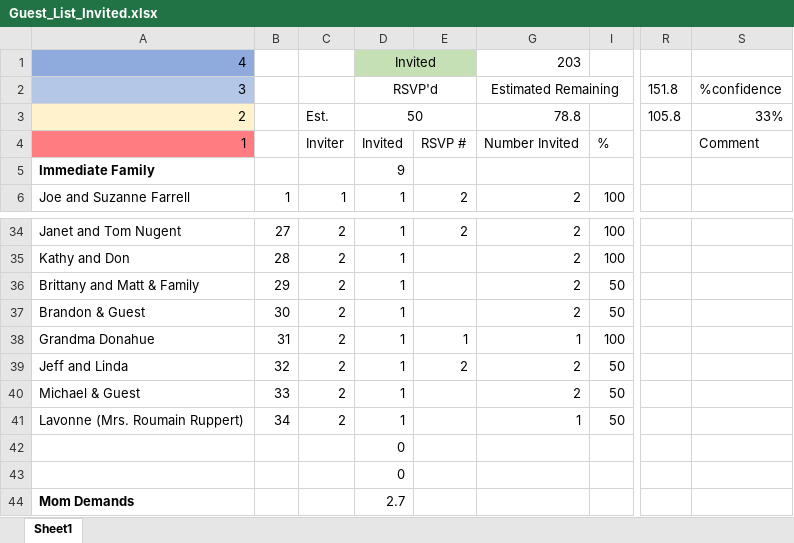
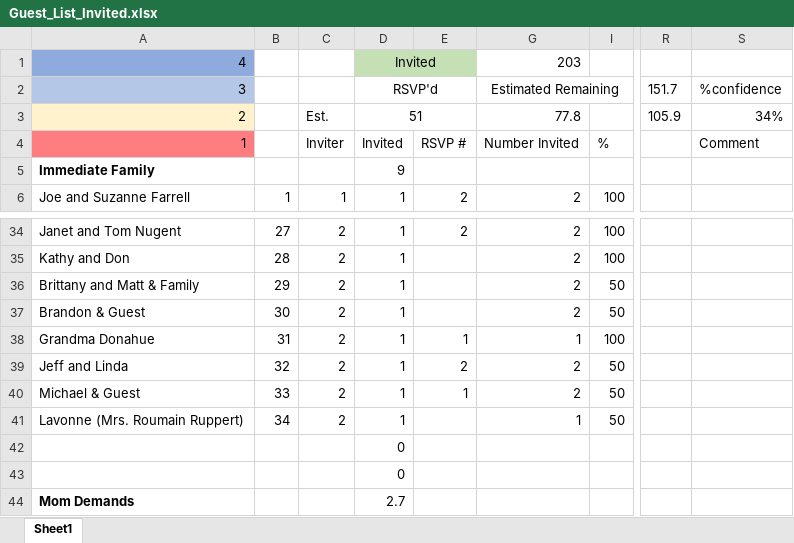
Before and after one commit to farrell49/Farrell_Garrett_Wedding, an Excel workbook: Guest_List_Invited.xlsx, sheet Sheet1, drawn as a sheet; only a part is shown, gaps mark what is left out; values as stored, in another font and other column widths than the file's, no borders; conditional formats not drawn; the diff names each change by its address in the sheet, - before the commit and + after, or states it on an @@ line.

Commit message:
Updated RSVP

```diff
--- a/Guest_List_Invited.xlsx (sheet Sheet1)
+++ b/Guest_List_Invited.xlsx (sheet Sheet1)
-R2: 151.8
+R2: 151.7
-D3 (RSVP'd): 50
+D3 (RSVP'd): 51
-G3 (Estimated Remaining): 78.8
+G3 (Estimated Remaining): 77.8
-R3 (151.7): 105.8
+R3 (151.7): 105.9
-S3 (%confidence): 33%
+S3 (%confidence): 34%
-E40: (empty)
+E40: 1
```
Also changed, not shown: hidden cells.
